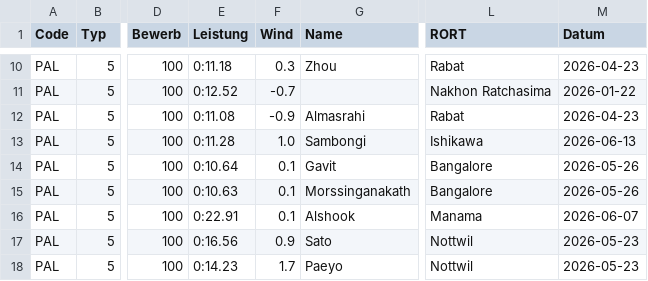
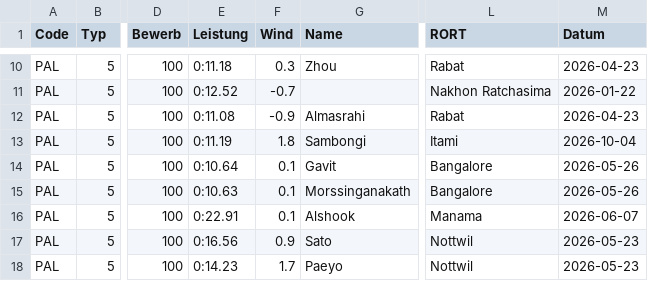
Before and after one commit to nimarion/para-records, a CSV file: leads/asia.csv, drawn as a sheet; only a part is shown, gaps mark what is left out; the diff names each change by its address in the sheet, - before the commit and + after, or states it on an @@ line.

```diff
--- a/leads/asia.csv
+++ b/leads/asia.csv
-E13 (Leistung): 0:11.28
+E13 (Leistung): 0:11.19
-F13 (Wind): 1.0
+F13 (Wind): 1.8
-L13 (RORT): Ishikawa
+L13 (RORT): Itami
-M13 (Datum): 2026-06-13
+M13 (Datum): 2026-10-04
```
Also changed, not shown: leads/europe.csv, leads/world.csv, 2 other files.
